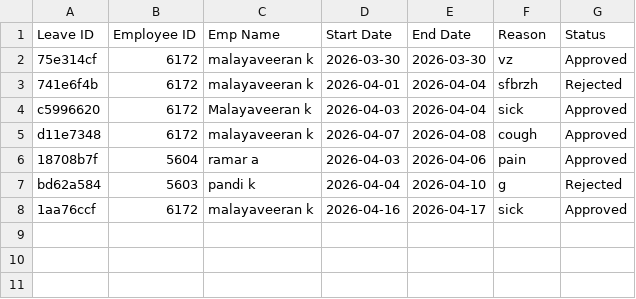
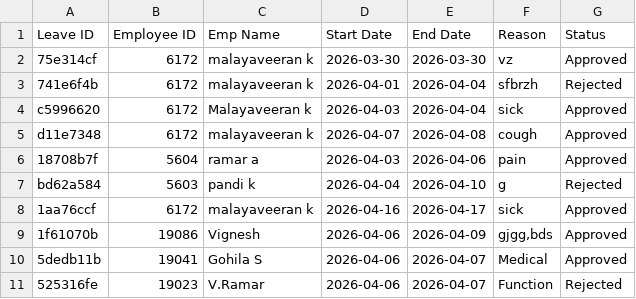
Before and after one commit to Mathi000/agentic_ai, a CSV file: data/leave_applications.csv, drawn as a sheet; the diff names each change by its address in the sheet, - before the commit and + after, or states it on an @@ line.

```diff
--- a/data/leave_applications.csv
+++ b/data/leave_applications.csv
+row 9: 1f61070b | 19086 | Vignesh | 2026-04-06 | 2026-04-09 | gjgg,bds | Approved
+row 10: 5dedb11b | 19041 | Gohila S | 2026-04-06 | 2026-04-07 | Medical | Approved
+row 11: 525316fe | 19023 | V.Ramar | 2026-04-06 | 2026-04-07 | Function | Rejected
```
Also changed, not shown: data/processed/feature_engineered.csv, data/risk_output.csv, 4 other files.
